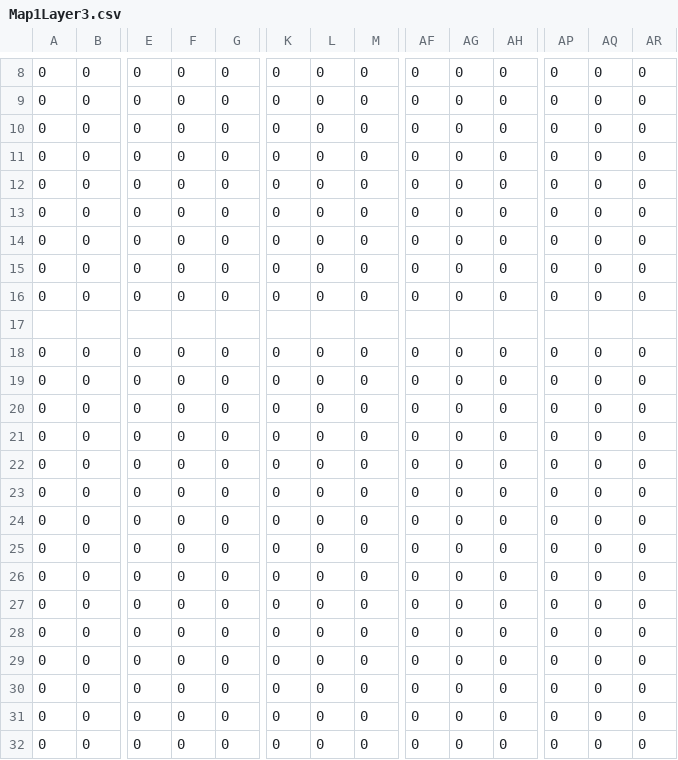
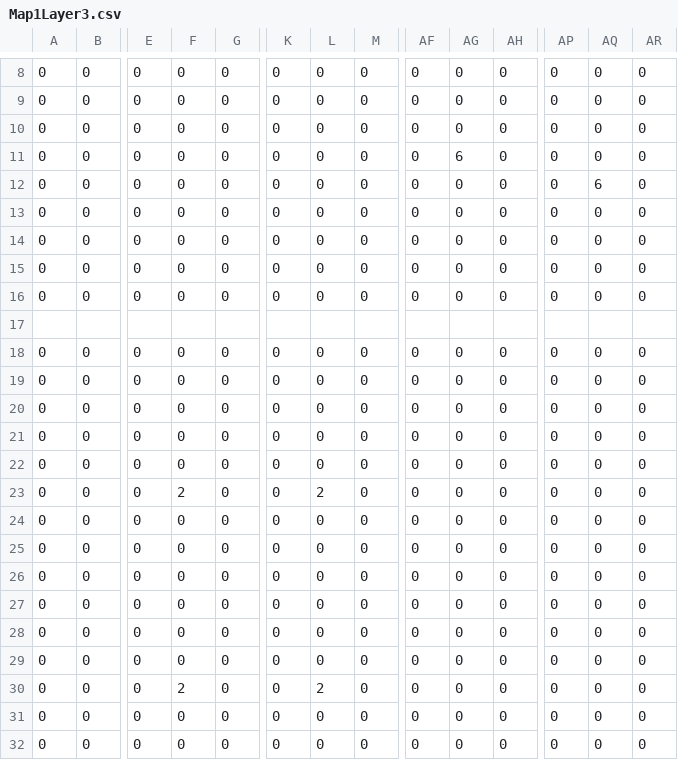
Before and after one commit to mbjenson/CosmicFox, a CSV file: Untitled Game/Assets/Levels/MapFiles/Map1Layer3.csv, drawn as a sheet; only a part is shown, gaps mark what is left out; removed rows and columns are numbered as before the commit, all else as after; rows hold the shown columns only; the diff names each change by its address in the sheet, - before the commit and + after, or states it on an @@ line.

```diff
--- a/Untitled Game/Assets/Levels/MapFiles/Map1Layer3.csv
+++ b/Untitled Game/Assets/Levels/MapFiles/Map1Layer3.csv
-AG11: 0
+AG11: 6
-AQ12: 0
+AQ12: 6
+row 23: 0 | 0 | 0 | 2 | 0 | 0 | 2 | 0 | 0 | 0 | 0 | 0 | 0 | 0
-F30: 0
+F30: 2
-L30: 0
+L30: 2
-row 30: 0 | 0 | 0 | 0 | 0 | 0 | 0 | 0 | 0 | 0 | 0 | 0 | 0 | 0
```
Also changed, not shown: Untitled Game/Assets/Levels/MapFiles/Map1Layer1.csv, Untitled Game/Assets/Levels/MapFiles/Map1Layer2.csv, 13 other files.
